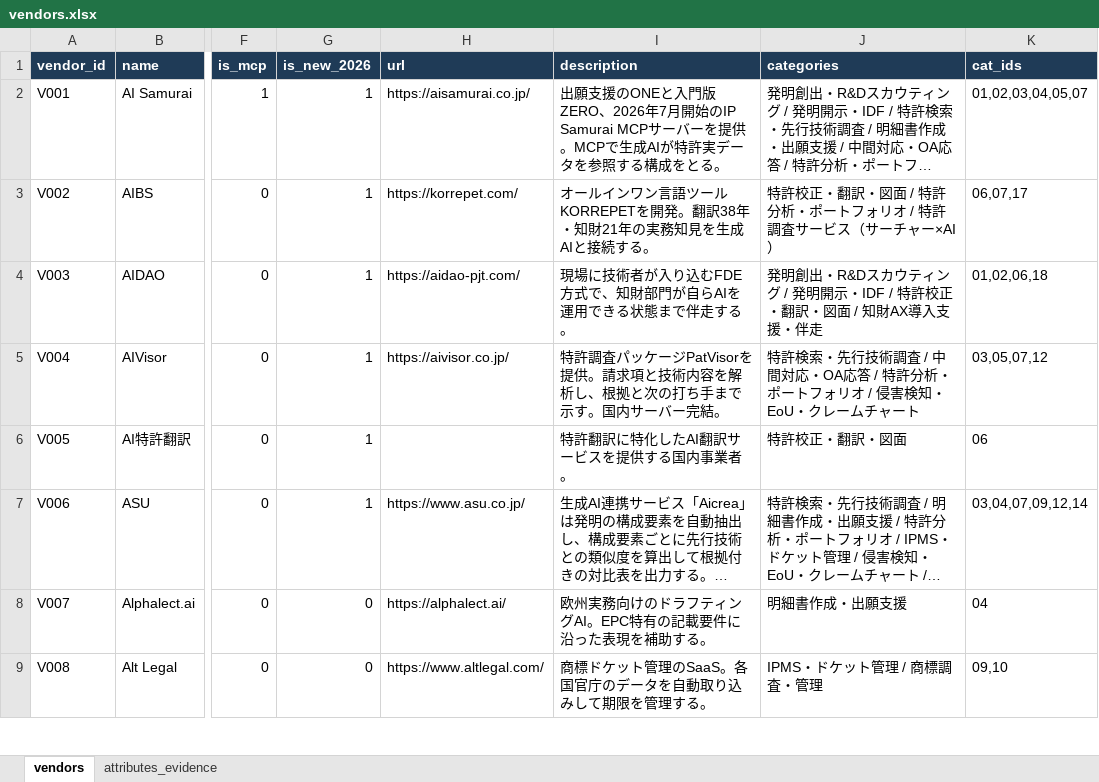
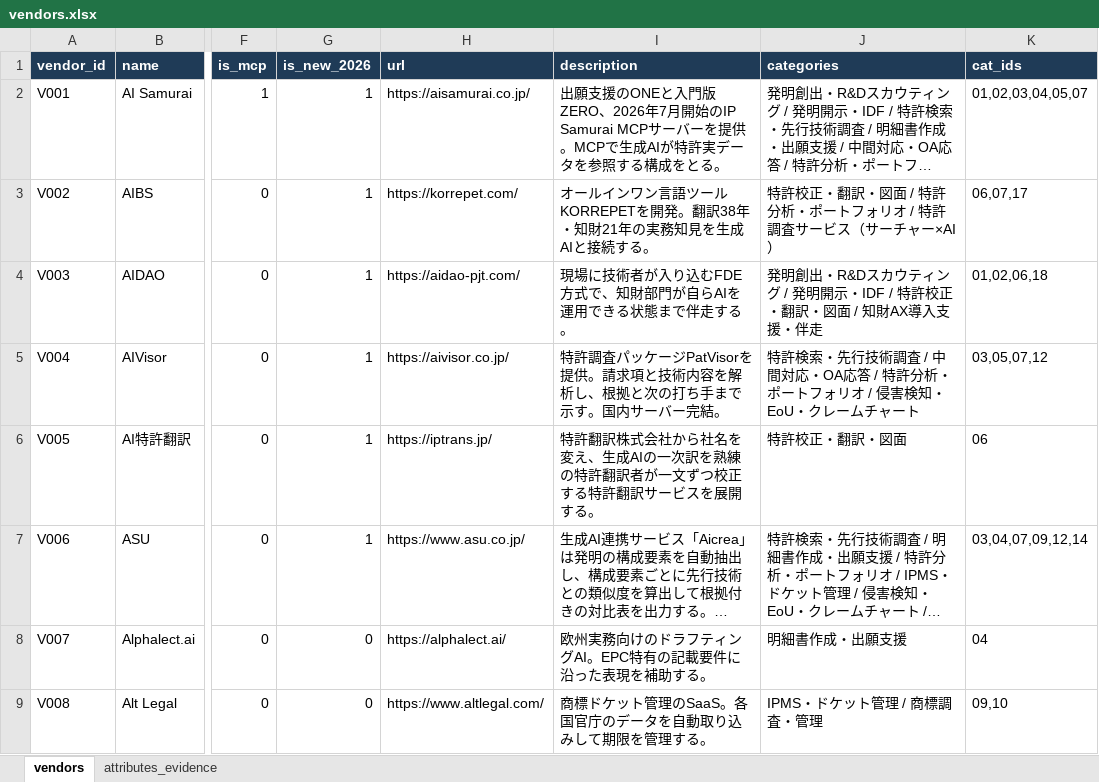
Before and after one commit to muu4649/ip-ai-vendor-db, an Excel workbook: export/vendors.xlsx, sheet vendors, drawn as a sheet; only a part is shown, gaps mark what is left out; long unchanged cells end in …; values as stored, in another font and other column widths than the file's, no borders; the diff covers the shown part only; the diff names each change by its address in the sheet, - before the commit and + after, or states it on an @@ line.

```diff
--- a/export/vendors.xlsx (sheet vendors)
+++ b/export/vendors.xlsx (sheet vendors)
-H6 (url): (empty)
+H6 (url): https://iptrans.jp/
-I6 (description): 特許翻訳に特化したAI翻訳サービスを提供する国内事業者。
+I6 (description): 特許翻訳株式会社から社名を変え、生成AIの一次訳を熟練の特許翻訳者が一文ずつ校正する特許翻訳サービスを展開する。
```
Also changed, not shown: 7 added rows, 2 removed rows and 11 edited cells elsewhere in this sheet, sheet attributes_evidence, 13 other files.
